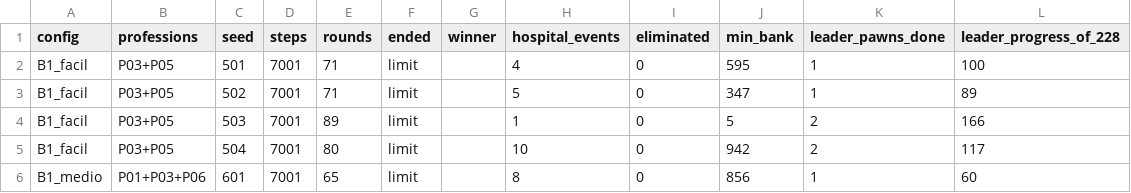
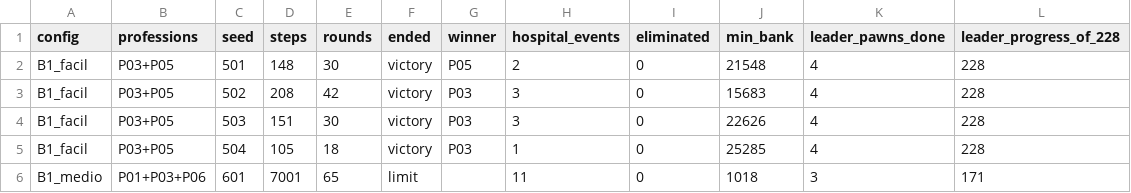
Before and after one commit to fabioholimadev/money-rank-jogo, a CSV file: Docs/V4/05_validacao/resultado_simulacao_bots_gananciosos.csv, drawn as a sheet.

```diff
--- a/Docs/V4/05_validacao/resultado_simulacao_bots_gananciosos.csv
+++ b/Docs/V4/05_validacao/resultado_simulacao_bots_gananciosos.csv
@@ -1,6 +1,6 @@
 config,professions,seed,steps,rounds,ended,winner,hospital_events,eliminated,min_bank,leader_pawns_done,leader_progress_of_228
-B1_facil,P03+P05,501,7001,71,limit,,4,0,595,1,100
-B1_facil,P03+P05,502,7001,71,limit,,5,0,347,1,89
-B1_facil,P03+P05,503,7001,89,limit,,1,0,5,2,166
-B1_facil,P03+P05,504,7001,80,limit,,10,0,942,2,117
-B1_medio,P01+P03+P06,601,7001,65,limit,,8,0,856,1,60
+B1_facil,P03+P05,501,148,30,victory,P05,2,0,21548,4,228
+B1_facil,P03+P05,502,208,42,victory,P03,3,0,15683,4,228
+B1_facil,P03+P05,503,151,30,victory,P03,3,0,22626,4,228
+B1_facil,P03+P05,504,105,18,victory,P03,1,0,25285,4,228
+B1_medio,P01+P03+P06,601,7001,65,limit,,11,0,1018,3,171
```
Also changed, not shown: Assets/_MoneyRank/Resources/V4/Data/dificuldades.csv, Assets/_MoneyRank/Resources/V4/Data/personagens.csv, 34 other files.
